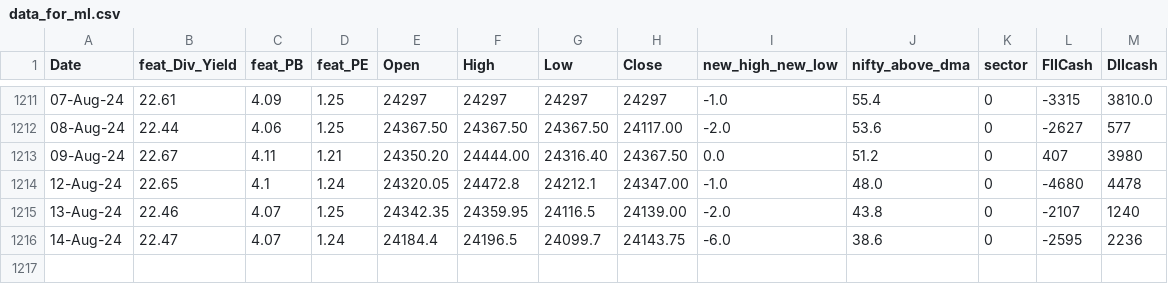
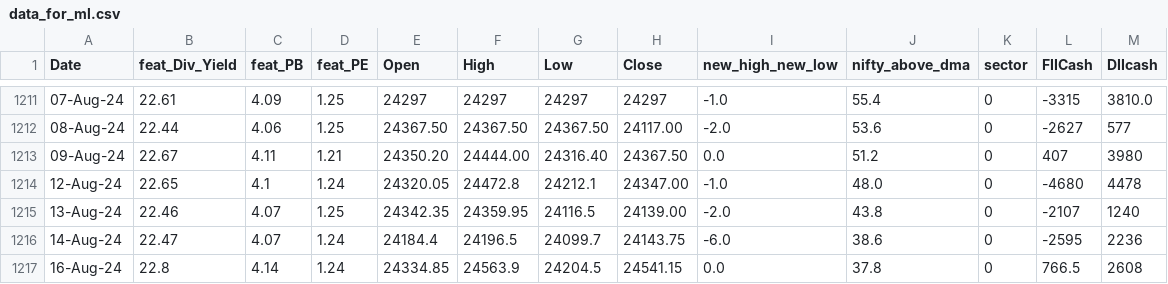
Before and after one commit to anirbanghoshsbi/.github.io, a CSV file: work/ml/data_for_ml.csv, drawn as a sheet; only a part is shown, gaps mark what is left out; the diff names each change by its address in the sheet, - before the commit and + after, or states it on an @@ line.

Commit message:
Update data_for_ml.csv

```diff
--- a/work/ml/data_for_ml.csv
+++ b/work/ml/data_for_ml.csv
+row 1217: 16-Aug-24 | 22.8 | 4.14 | 1.24 | 24334.85 | 24563.9 | 24204.5 | 24541.15 | 0.0 | 37.8 | 0 | 766.5 | 2608
```
